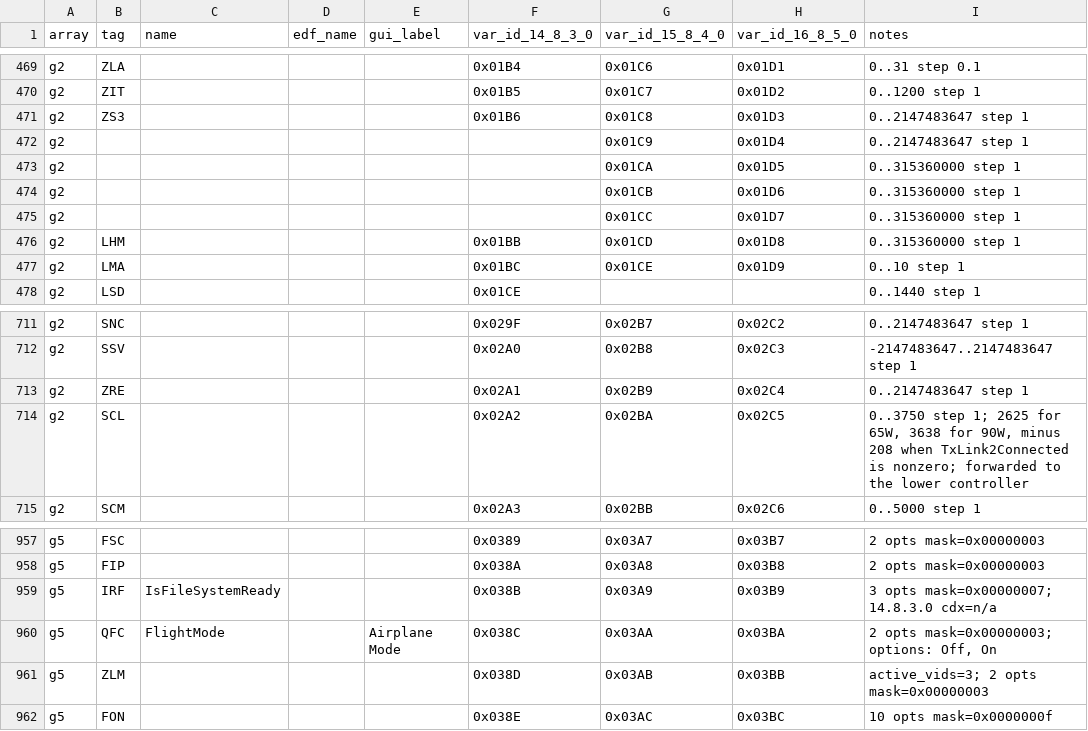
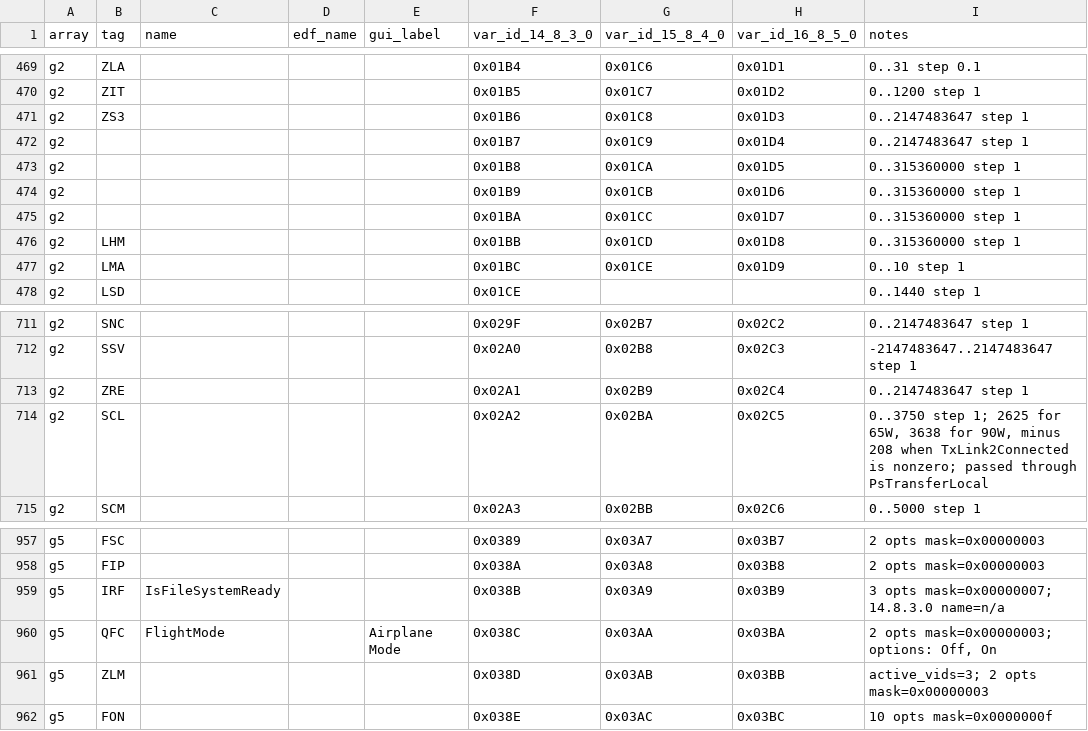
Before and after one commit to m-kozlowski/airbreak-plus, a TSV file: docs/as11/var_reference.tsv, drawn as a sheet; only a part is shown, gaps mark what is left out.

Commit message:
as11 docs: consolidate protocol and firmware references

```diff
--- a/docs/as11/var_reference.tsv
+++ b/docs/as11/var_reference.tsv
@@ -471,6 +471,6 @@ g2	ZIT				0x01B5	0x01C7	0x01D2	0..1200 step 1
 g2	ZS3				0x01B6	0x01C8	0x01D3	0..2147483647 step 1
-g2						0x01C9	0x01D4	0..2147483647 step 1
-g2						0x01CA	0x01D5	0..315360000 step 1
-g2						0x01CB	0x01D6	0..315360000 step 1
-g2						0x01CC	0x01D7	0..315360000 step 1
+g2					0x01B7	0x01C9	0x01D4	0..2147483647 step 1
+g2					0x01B8	0x01CA	0x01D5	0..315360000 step 1
+g2					0x01B9	0x01CB	0x01D6	0..315360000 step 1
+g2					0x01BA	0x01CC	0x01D7	0..315360000 step 1
 g2	LHM				0x01BB	0x01CD	0x01D8	0..315360000 step 1
@@ -713,3 +713,3 @@ g2	SSV				0x02A0	0x02B8	0x02C3	-2147483647..2147483647 step 1
 g2	ZRE				0x02A1	0x02B9	0x02C4	0..2147483647 step 1
-g2	SCL				0x02A2	0x02BA	0x02C5	0..3750 step 1; 2625 for 65W, 3638 for 90W, minus 208 when TxLink2Connected is nonzero; forwarded to the lower controller
+g2	SCL				0x02A2	0x02BA	0x02C5	0..3750 step 1; 2625 for 65W, 3638 for 90W, minus 208 when TxLink2Connected is nonzero; passed through PsTransferLocal
 g2	SCM				0x02A3	0x02BB	0x02C6	0..5000 step 1
@@ -958,3 +958,3 @@ g5	FSC				0x0389	0x03A7	0x03B7	2 opts mask=0x00000003
 g5	FIP				0x038A	0x03A8	0x03B8	2 opts mask=0x00000003
-g5	IRF	IsFileSystemReady			0x038B	0x03A9	0x03B9	3 opts mask=0x00000007; 14.8.3.0 cdx=n/a
+g5	IRF	IsFileSystemReady			0x038B	0x03A9	0x03B9	3 opts mask=0x00000007; 14.8.3.0 name=n/a
 g5	QFC	FlightMode		Airplane Mode	0x038C	0x03AA	0x03BA	2 opts mask=0x00000003; options: Off, On
```
Also changed, not shown: 13 other files.
